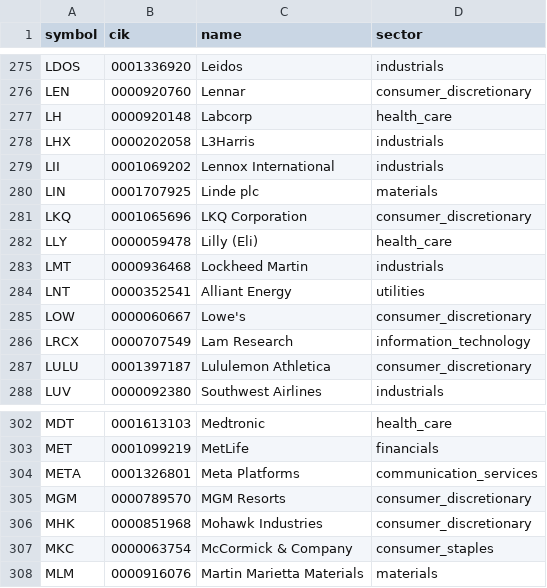
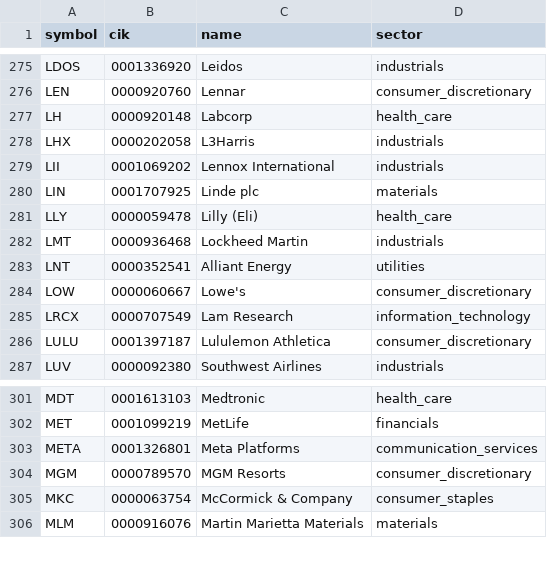
Before and after one commit to lawcal/sp500-components-history, a CSV file: data/sp500_components.csv, drawn as a sheet; only a part is shown, gaps mark what is left out.

```diff
--- a/data/sp500_components.csv
+++ b/data/sp500_components.csv
@@ -280,3 +280,2 @@ LII,0001069202,Lennox International,industrials
 LIN,0001707925,Linde plc,materials
-LKQ,0001065696,LKQ Corporation,consumer_discretionary
 LLY,0000059478,Lilly (Eli),health_care
@@ -305,3 +304,2 @@ META,0001326801,Meta Platforms,communication_services
 MGM,0000789570,MGM Resorts,consumer_discretionary
-MHK,0000851968,Mohawk Industries,consumer_discretionary
 MKC,0000063754,McCormick & Company,consumer_staples
```
Also changed, not shown: data/components_history.csv, 3 other files.
